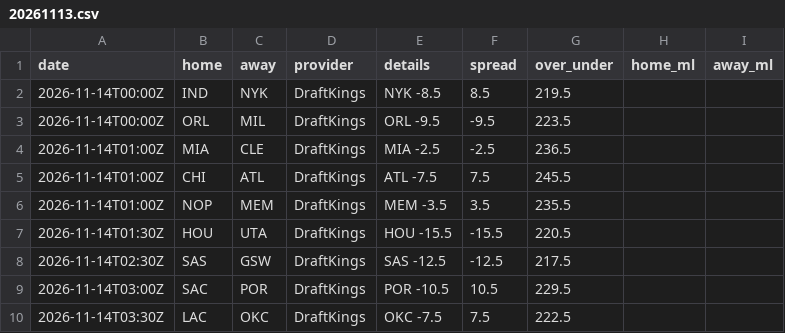
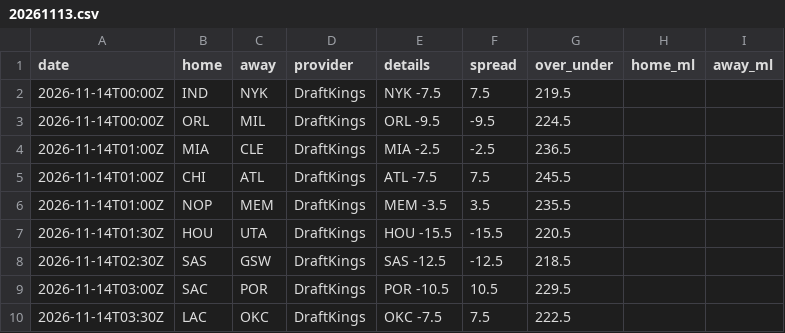
Before and after one commit to jvector26/JIMBO, a CSV file: live/2026/odds/20261113.csv, drawn as a sheet.

```diff
--- a/live/2026/odds/20261113.csv
+++ b/live/2026/odds/20261113.csv
@@ -1,4 +1,4 @@
 date,home,away,provider,details,spread,over_under,home_ml,away_ml
-2026-11-14T00:00Z,IND,NYK,DraftKings,NYK -8.5,8.5,219.5,,
-2026-11-14T00:00Z,ORL,MIL,DraftKings,ORL -9.5,-9.5,223.5,,
+2026-11-14T00:00Z,IND,NYK,DraftKings,NYK -7.5,7.5,219.5,,
+2026-11-14T00:00Z,ORL,MIL,DraftKings,ORL -9.5,-9.5,224.5,,
 2026-11-14T01:00Z,MIA,CLE,DraftKings,MIA -2.5,-2.5,236.5,,
@@ -7,3 +7,3 @@ date,home,away,provider,details,spread,over_under,home_ml,away_ml
 2026-11-14T01:30Z,HOU,UTA,DraftKings,HOU -15.5,-15.5,220.5,,
-2026-11-14T02:30Z,SAS,GSW,DraftKings,SAS -12.5,-12.5,217.5,,
+2026-11-14T02:30Z,SAS,GSW,DraftKings,SAS -12.5,-12.5,218.5,,
 2026-11-14T03:00Z,SAC,POR,DraftKings,POR -10.5,10.5,229.5,,
```
Also changed, not shown: live/2026/injuries.csv, live/2026/pregame.csv, 3 other files.
